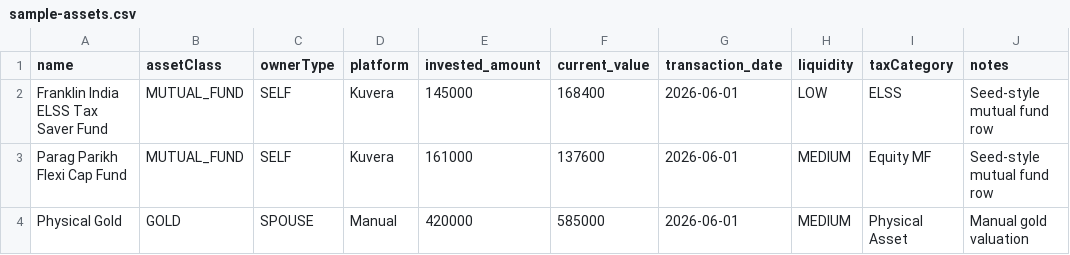
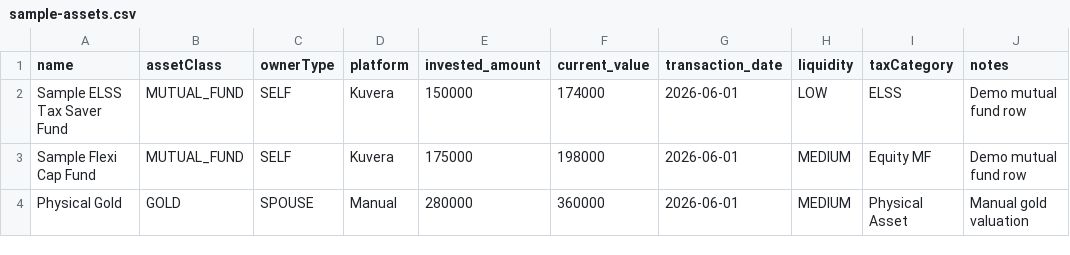
Before and after one commit to vmanan22/wealth-analyzer-template, a CSV file: samples/sample-assets.csv, drawn as a sheet.

```diff
--- a/samples/sample-assets.csv
+++ b/samples/sample-assets.csv
@@ -1,4 +1,4 @@
 name,assetClass,ownerType,platform,invested_amount,current_value,transaction_date,liquidity,taxCategory,notes
-Franklin India ELSS Tax Saver Fund,MUTUAL_FUND,SELF,Kuvera,145000,168400,2026-06-01,LOW,ELSS,Seed-style mutual fund row
-Parag Parikh Flexi Cap Fund,MUTUAL_FUND,SELF,Kuvera,161000,137600,2026-06-01,MEDIUM,Equity MF,Seed-style mutual fund row
-Physical Gold,GOLD,SPOUSE,Manual,420000,585000,2026-06-01,MEDIUM,Physical Asset,Manual gold valuation
+Sample ELSS Tax Saver Fund,MUTUAL_FUND,SELF,Kuvera,150000,174000,2026-06-01,LOW,ELSS,Demo mutual fund row
+Sample Flexi Cap Fund,MUTUAL_FUND,SELF,Kuvera,175000,198000,2026-06-01,MEDIUM,Equity MF,Demo mutual fund row
+Physical Gold,GOLD,SPOUSE,Manual,280000,360000,2026-06-01,MEDIUM,Physical Asset,Manual gold valuation
```
Also changed, not shown: 33 other files.
